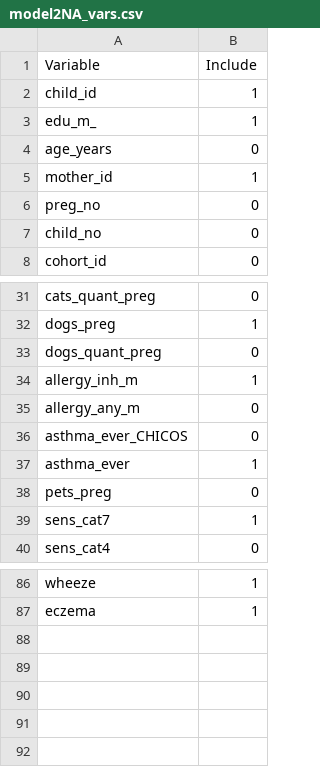
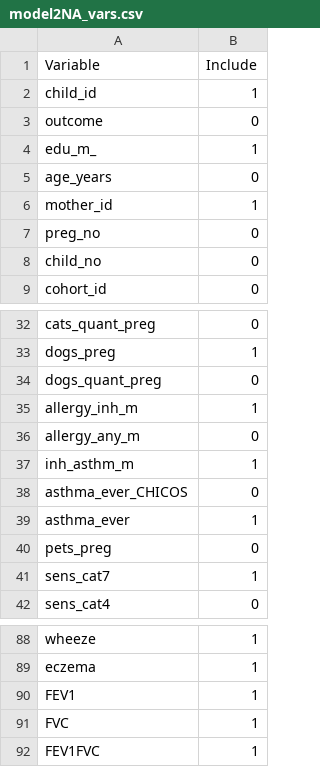
Before and after one commit to angelapinotdemoira/cats_and_dogs, a CSV file: models/model2NA_vars.csv, drawn as a sheet; only a part is shown, gaps mark what is left out; the diff names each change by its address in the sheet, - before the commit and + after, or states it on an @@ line.

Commit message:
Update model2NA_vars.csv

```diff
--- a/models/model2NA_vars.csv
+++ b/models/model2NA_vars.csv
+row 3: outcome | 0
+row 37: inh_asthm_m | 1
+row 90: FEV1 | 1
+row 91: FVC | 1
+row 92: FEV1FVC | 1
```
